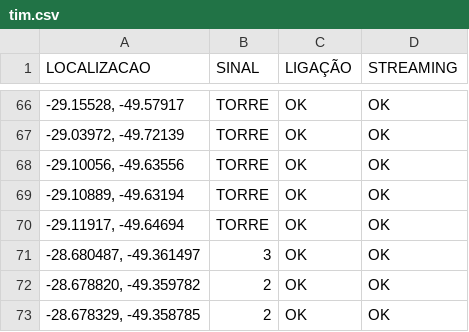
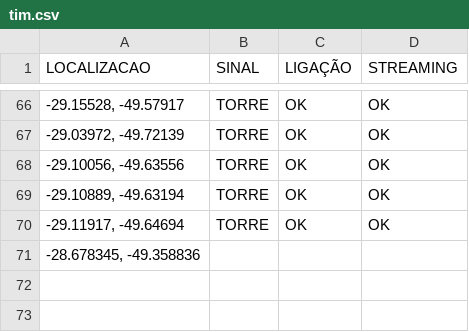
Before and after one commit to rafaelmanarin-network/mapa-cobertura, a CSV file: tim.csv, drawn as a sheet; only a part is shown, gaps mark what is left out; removed rows and columns are numbered as before the commit, all else as after; the diff names each change by its address in the sheet, - before the commit and + after, or states it on an @@ line.

Commit message:
n8n-May 8, 2026

```diff
--- a/tim.csv
+++ b/tim.csv
-row 71: -28.680487, -49.361497 | 3 | OK | OK
-row 72: -28.678820, -49.359782 | 2 | OK | OK
-row 73: -28.678329, -49.358785 | 2 | OK | OK
+row 71: -28.678345, -49.358836
```
